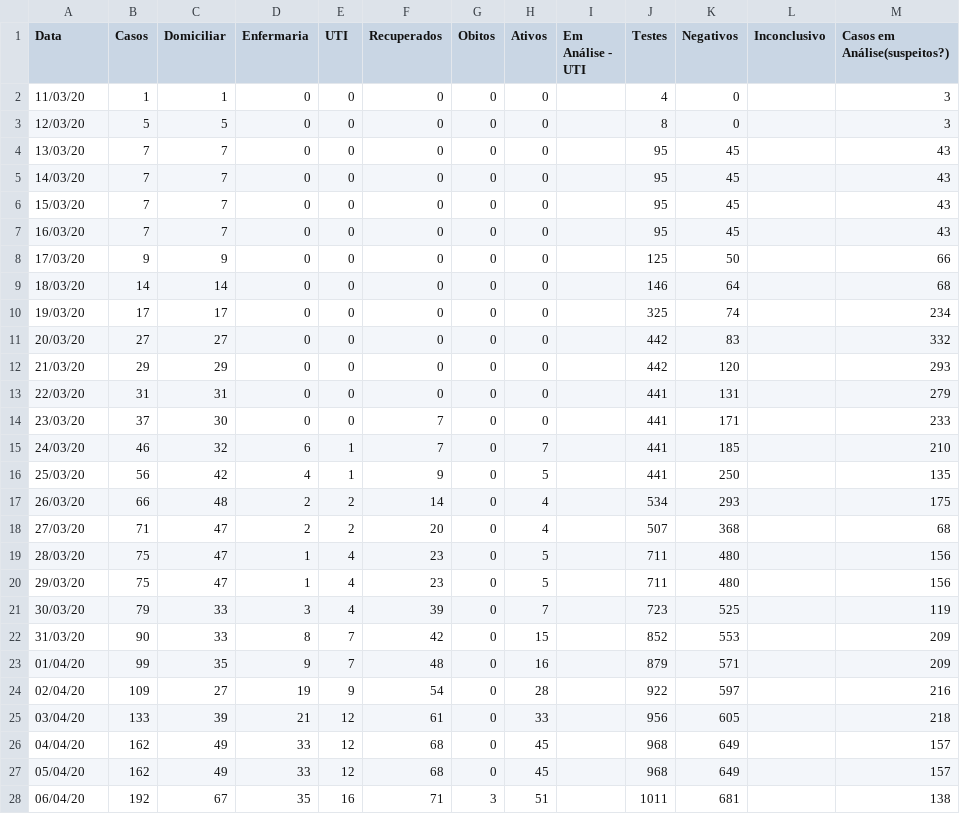
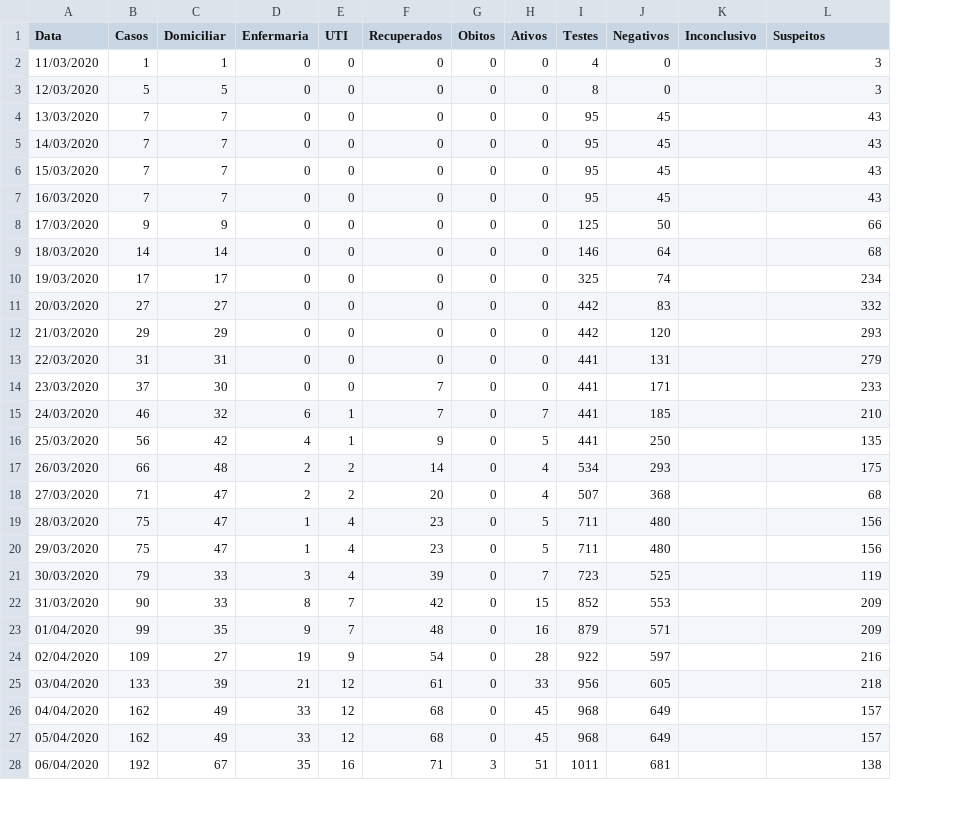
Before and after one commit to CaetanoSlavieroPires/Report_Covid19_Cappra, a CSV file: Curitiba.csv, drawn as a sheet; only a part is shown; removed rows and columns are numbered as before the commit, all else as after; the diff covers the shown part only; the diff names each change by its address in the sheet, - before the commit and + after, or states it on an @@ line.

```diff
--- a/Curitiba.csv
+++ b/Curitiba.csv
-column I (Em Análise - UTI), empty
-L1: Casos em Análise(suspeitos?)
+L1: Suspeitos
-A2 (Data): 11/03/20
+A2 (Data): 11/03/2020
-A3 (Data): 12/03/20
+A3 (Data): 12/03/2020
-A4 (Data): 13/03/20
+A4 (Data): 13/03/2020
-A5 (Data): 14/03/20
+A5 (Data): 14/03/2020
-A6 (Data): 15/03/20
+A6 (Data): 15/03/2020
-A7 (Data): 16/03/20
+A7 (Data): 16/03/2020
-A8 (Data): 17/03/20
+A8 (Data): 17/03/2020
-A9 (Data): 18/03/20
+A9 (Data): 18/03/2020
-A10 (Data): 19/03/20
+A10 (Data): 19/03/2020
-A11 (Data): 20/03/20
+A11 (Data): 20/03/2020
-A12 (Data): 21/03/20
+A12 (Data): 21/03/2020
-A13 (Data): 22/03/20
+A13 (Data): 22/03/2020
-A14 (Data): 23/03/20
+A14 (Data): 23/03/2020
-A15 (Data): 24/03/20
+A15 (Data): 24/03/2020
-A16 (Data): 25/03/20
+A16 (Data): 25/03/2020
-A17 (Data): 26/03/20
+A17 (Data): 26/03/2020
-A18 (Data): 27/03/20
+A18 (Data): 27/03/2020
-A19 (Data): 28/03/20
+A19 (Data): 28/03/2020
-A20 (Data): 29/03/20
+A20 (Data): 29/03/2020
-A21 (Data): 30/03/20
+A21 (Data): 30/03/2020
-A22 (Data): 31/03/20
+A22 (Data): 31/03/2020
-A23 (Data): 01/04/20
+A23 (Data): 01/04/2020
-A24 (Data): 02/04/20
+A24 (Data): 02/04/2020
-A25 (Data): 03/04/20
+A25 (Data): 03/04/2020
-A26 (Data): 04/04/20
+A26 (Data): 04/04/2020
-A27 (Data): 05/04/20
+A27 (Data): 05/04/2020
-A28 (Data): 06/04/20
+A28 (Data): 06/04/2020
```
Also changed, not shown: 3 added rows and 18 edited cells elsewhere in this file, Passo Fundo.csv, São Luís.csv, 2 other files.
